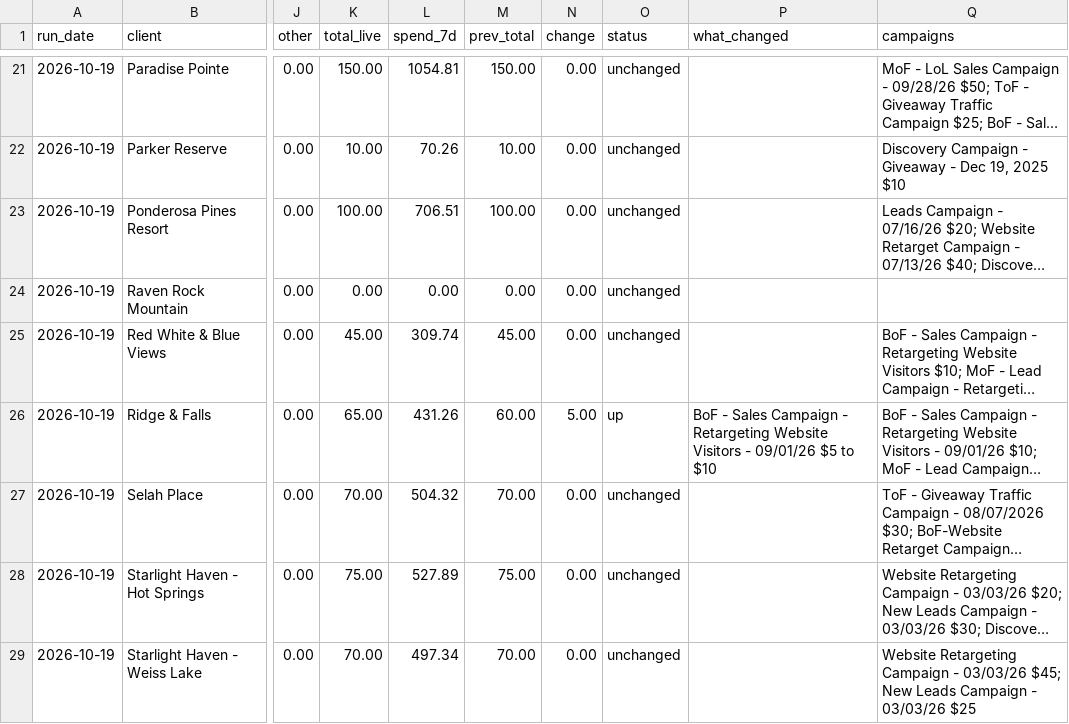
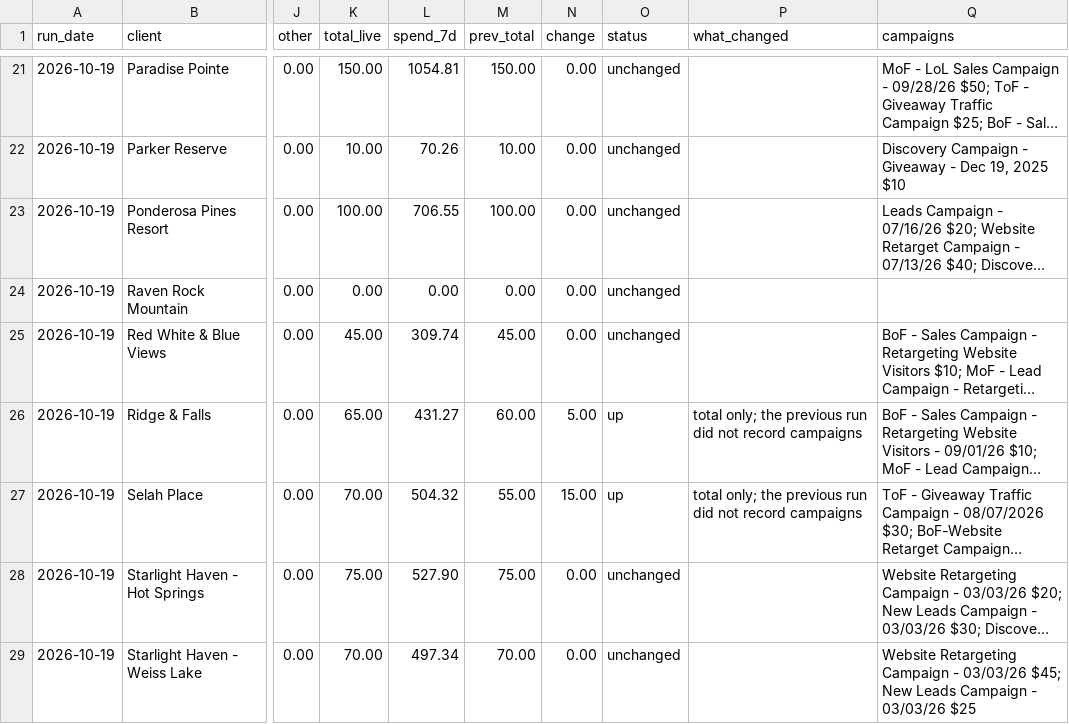
Before and after one commit to hiddengem-webteam/ads-roi-dashboard, a CSV file: weekly/Ad Spends Checks/Weekly Checks/2026-10-19-ad-spend-check.csv, drawn as a sheet; only a part is shown, gaps mark what is left out; long unchanged cells end in …; the diff covers the shown part only; the diff names each change by its address in the sheet, - before the commit and + after, or states it on an @@ line.

```diff
--- a/weekly/Ad Spends Checks/Weekly Checks/2026-10-19-ad-spend-check.csv
+++ b/weekly/Ad Spends Checks/Weekly Checks/2026-10-19-ad-spend-check.csv
-L23 (spend_7d): 706.51
+L23 (spend_7d): 706.55
-L26 (spend_7d): 431.26
+L26 (spend_7d): 431.27
-P26 (what_changed): BoF - Sales Campaign - Retargeting Website Visitors - 09/01/26 $5 to $10
+P26 (what_changed): total only; the previous run did not record campaigns
-M27 (prev_total): 70.00
+M27 (prev_total): 55.00
-N27 (change): 0.00
+N27 (change): 15.00
-O27 (status): unchanged
+O27 (status): up
-P27 (what_changed): (empty)
+P27 (what_changed): total only; the previous run did not record campaigns
-L28 (spend_7d): 527.89
+L28 (spend_7d): 527.90
```
Also changed, not shown: 27 edited cells elsewhere in this file, 11 other files.
